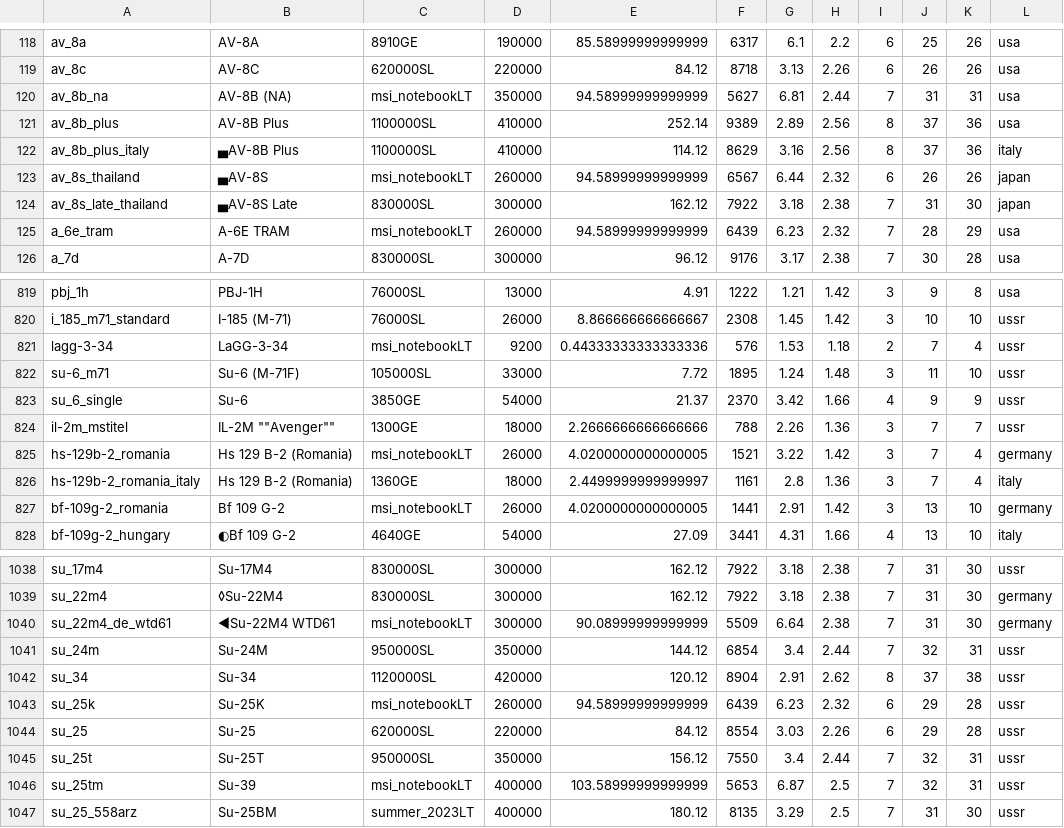
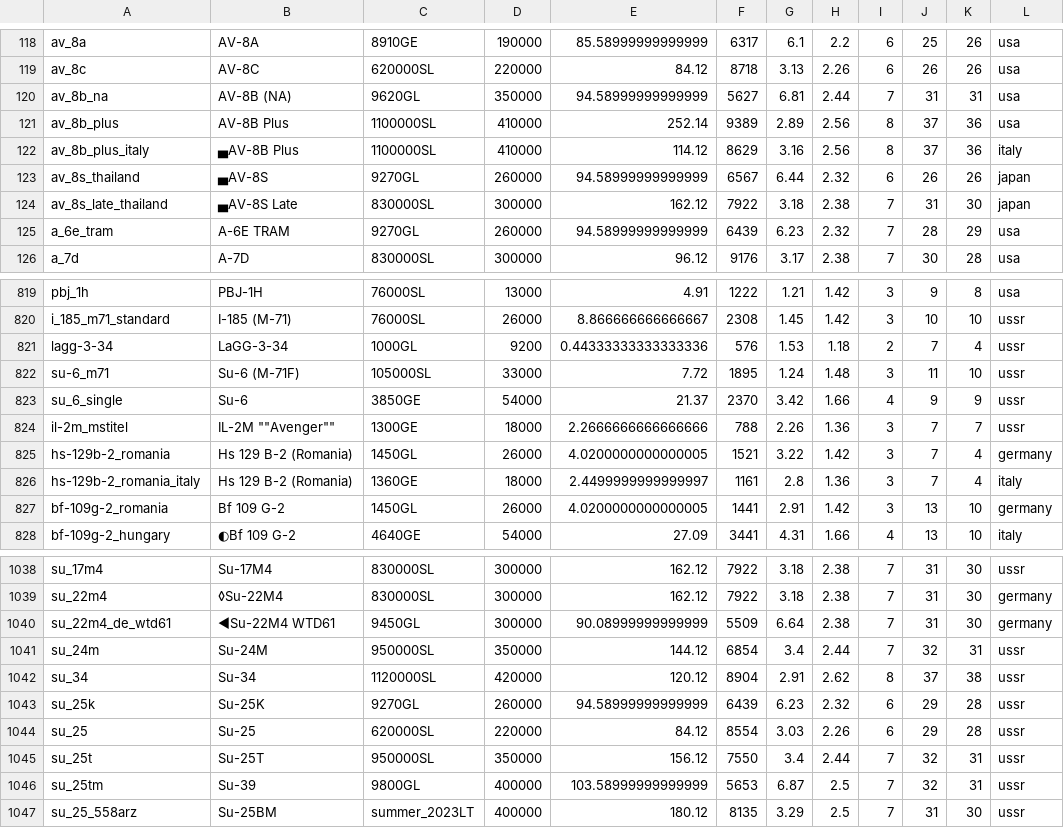
Before and after one commit to R11G/R11G.github.io, a CSV file: clicker/unitsClean.csv, drawn as a sheet; only a part is shown, gaps mark what is left out; the diff covers the shown part only; the diff names each change by its address in the sheet, - before the commit and + after, or states it on an @@ line.

```diff
--- a/clicker/unitsClean.csv
+++ b/clicker/unitsClean.csv
-C120: msi_notebookLT
+C120: 9620GL
-C123: msi_notebookLT
+C123: 9270GL
-C125: msi_notebookLT
+C125: 9270GL
-C821: msi_notebookLT
+C821: 1000GL
-C825: msi_notebookLT
+C825: 1450GL
-C827: msi_notebookLT
+C827: 1450GL
-C1040: msi_notebookLT
+C1040: 9450GL
-C1043: msi_notebookLT
+C1043: 9270GL
-C1046: msi_notebookLT
+C1046: 9800GL
```
Also changed, not shown: 129 edited cells elsewhere in this file.
